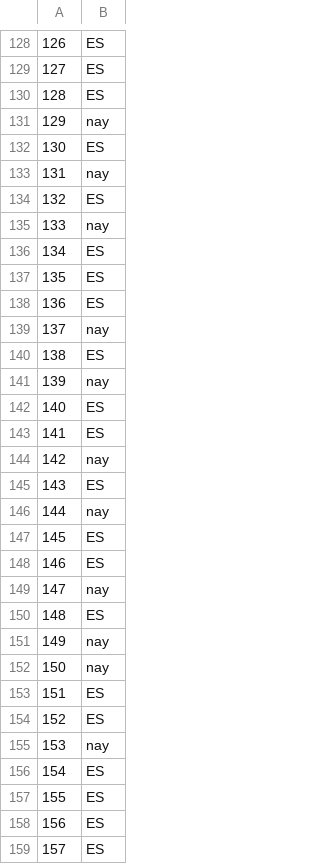
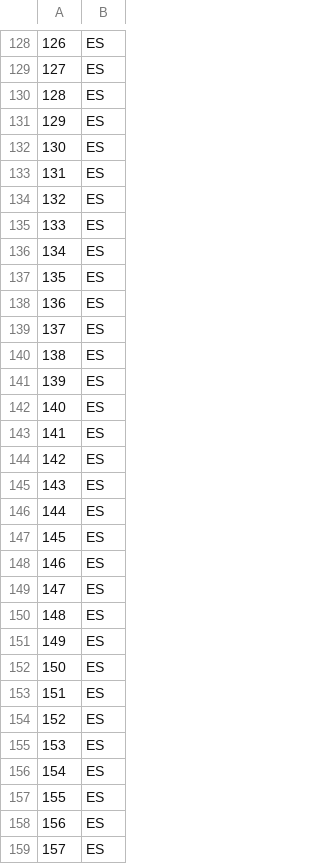
Before and after one commit to Chaotique/coactuem_streamlit, a CSV file: area_code_sociodem.csv, drawn as a sheet; only a part is shown, gaps mark what is left out; the diff covers the shown part only.

Commit message:
updated data

```diff
--- a/area_code_sociodem.csv
+++ b/area_code_sociodem.csv
@@ -130,7 +130,7 @@
 128,ES
-129,nay
+129,ES
 130,ES
-131,nay
+131,ES
 132,ES
-133,nay
+133,ES
 134,ES
@@ -138,19 +138,19 @@
 136,ES
-137,nay
+137,ES
 138,ES
-139,nay
+139,ES
 140,ES
 141,ES
-142,nay
+142,ES
 143,ES
-144,nay
+144,ES
 145,ES
 146,ES
-147,nay
+147,ES
 148,ES
-149,nay
-150,nay
+149,ES
+150,ES
 151,ES
 152,ES
-153,nay
+153,ES
 154,ES
```
Also changed, not shown: 33 edited cells elsewhere in this file.
